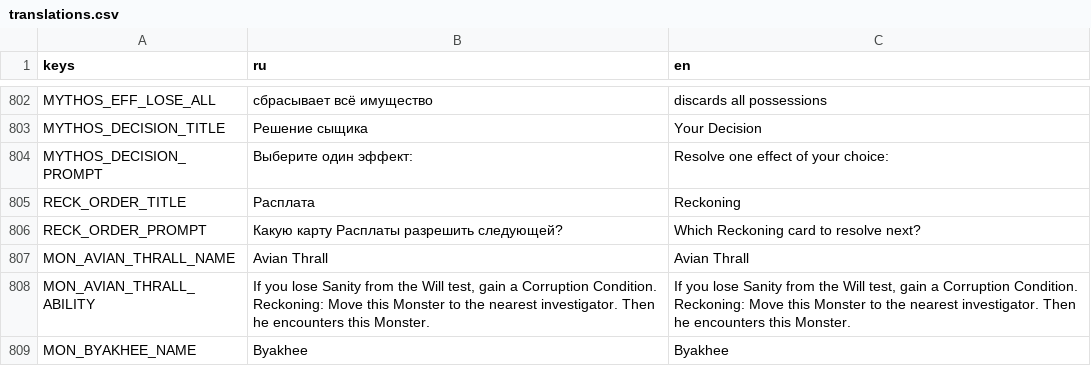
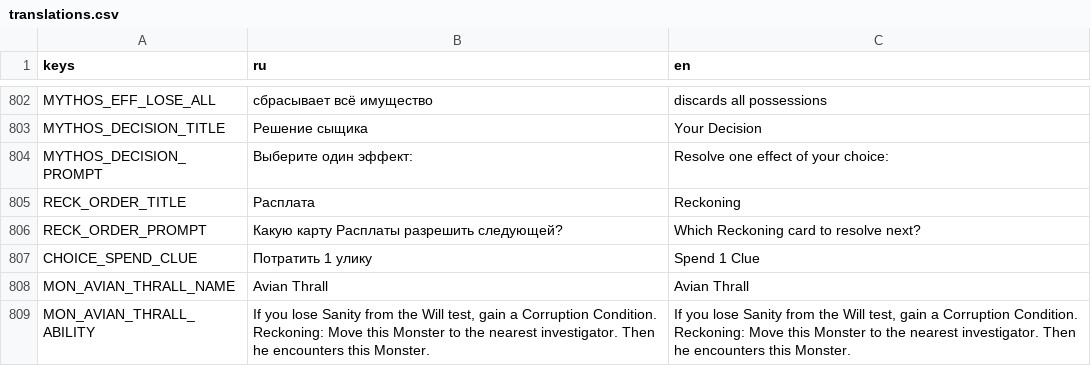
Before and after one commit to fatuk/dark-omens-godot, a CSV file: assets/i18n/translations.csv, drawn as a sheet; only a part is shown, gaps mark what is left out; the shorter side is filled out with more unchanged rows.

```diff
--- a/assets/i18n/translations.csv
+++ b/assets/i18n/translations.csv
@@ -806,2 +806,3 @@ RECK_ORDER_TITLE,Расплата,Reckoning
 RECK_ORDER_PROMPT,Какую карту Расплаты разрешить следующей?,Which Reckoning card to resolve next?
+CHOICE_SPEND_CLUE,Потратить 1 улику,Spend 1 Clue
 MON_AVIAN_THRALL_NAME,Avian Thrall,Avian Thrall
```
Also changed, not shown: 5 other files.
